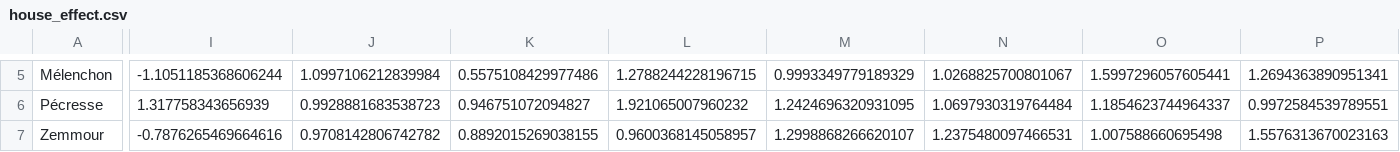
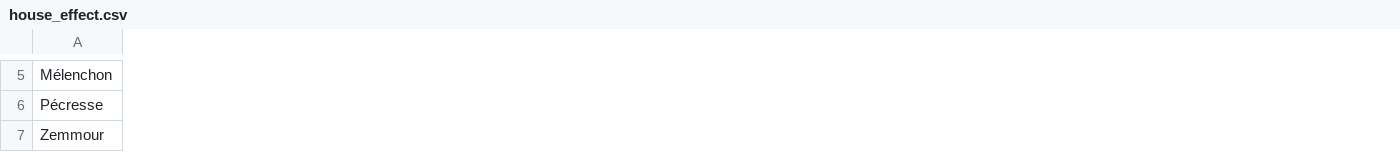
Before and after one commit to michalskop/simple-polls, a CSV file: fr2022/house_effect.csv, drawn as a sheet; only a part is shown, gaps mark what is left out; removed rows and columns are numbered as before the commit, all else as after; the diff covers the shown part only; the diff names each change by its address in the sheet, - before the commit and + after, or states it on an @@ line.

```diff
--- a/fr2022/house_effect.csv
+++ b/fr2022/house_effect.csv
-column I, rows 5-7: -1.1051185368606244 | 1.317758343656939 | -0.7876265469664616
-column J, rows 5-7: 1.0997106212839984 | 0.9928881683538723 | 0.9708142806742782
-column K, rows 5-7: 0.5575108429977486 | 0.946751072094827 | 0.8892015269038155
-column L, rows 5-7: 1.2788244228196715 | 1.921065007960232 | 0.9600368145058957
-column M, rows 5-7: 0.9993349779189329 | 1.2424696320931095 | 1.2998868266620107
-column N, rows 5-7: 1.0268825700801067 | 1.0697930319764484 | 1.2375480097466531
-column O, rows 5-7: 1.5997296057605441 | 1.1854623744964337 | 1.007588660695498
-column P, rows 5-7: 1.2694363890951341 | 0.9972584539789551 | 1.5576313670023163
```
Also changed, not shown: 11 added columns, 1 removed column and 35 edited cells elsewhere in this file.
